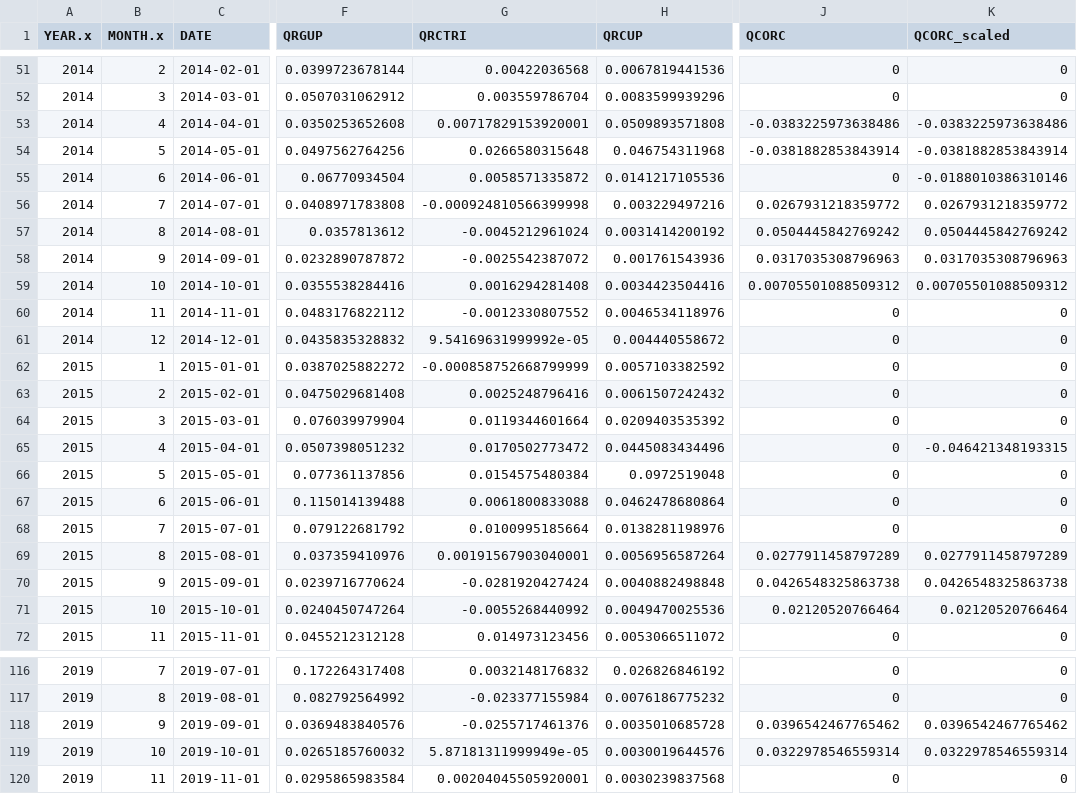
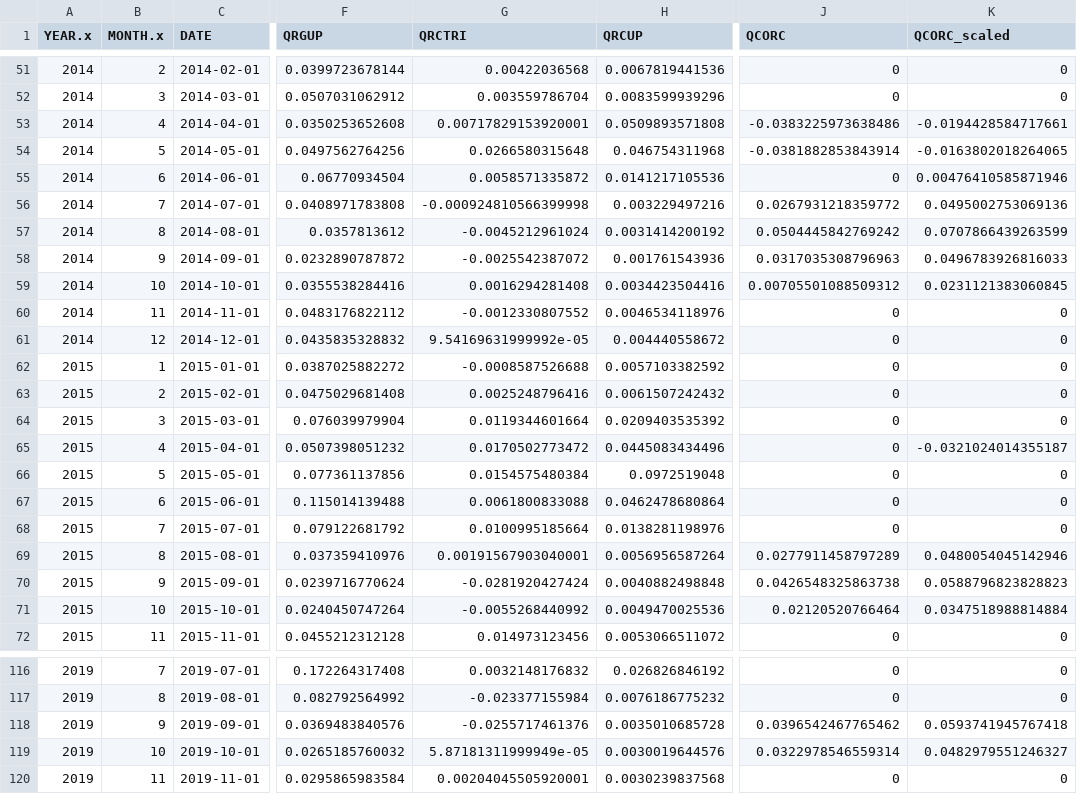
Before and after one commit to Kyun9minkim/project-westernwaternetwork, a CSV file: Preprocessing/RG/RG_flowcheck.csv, drawn as a sheet; only a part is shown, gaps mark what is left out; the diff covers the shown part only; the diff names each change by its address in the sheet, - before the commit and + after, or states it on an @@ line.

```diff
--- a/Preprocessing/RG/RG_flowcheck.csv
+++ b/Preprocessing/RG/RG_flowcheck.csv
-K53 (QCORC_scaled): -0.0383225973638486
+K53 (QCORC_scaled): -0.0194428584717661
-K54 (QCORC_scaled): -0.0381882853843914
+K54 (QCORC_scaled): -0.0163802018264065
-K55 (QCORC_scaled): -0.0188010386310146
+K55 (QCORC_scaled): 0.00476410585871946
-K56 (QCORC_scaled): 0.0267931218359772
+K56 (QCORC_scaled): 0.0495002753069136
-K57 (QCORC_scaled): 0.0504445842769242
+K57 (QCORC_scaled): 0.0707866439263599
-K58 (QCORC_scaled): 0.0317035308796963
+K58 (QCORC_scaled): 0.0496783926816033
-K59 (QCORC_scaled): 0.00705501088509312
+K59 (QCORC_scaled): 0.0231121383060845
-G62 (QRCTRI): -0.000858752668799999
+G62 (QRCTRI): -0.0008587526688
-K65 (QCORC_scaled): -0.046421348193315
+K65 (QCORC_scaled): -0.0321024014355187
-K69 (QCORC_scaled): 0.0277911458797289
+K69 (QCORC_scaled): 0.0480054045142946
-K70 (QCORC_scaled): 0.0426548325863738
+K70 (QCORC_scaled): 0.0588796823828823
-K71 (QCORC_scaled): 0.02120520766464
+K71 (QCORC_scaled): 0.0347518988814884
-K118 (QCORC_scaled): 0.0396542467765462
+K118 (QCORC_scaled): 0.0593741945767418
-K119 (QCORC_scaled): 0.0322978546559314
+K119 (QCORC_scaled): 0.0482979551246327
```
Also changed, not shown: 50 edited cells elsewhere in this file, Preprocessing/CO/CO_upper_demand_km3.csv, 17 other files.
